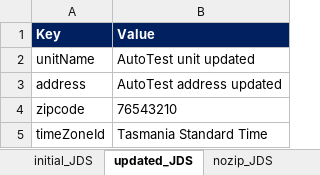
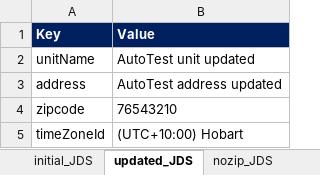
Before and after one commit to valeriyqa/enel-e2e, an Excel workbook: TestAutomationFramework/Misc/b2c_test_data.xlsx, sheet updated_JDS, drawn as a sheet; values as stored, in another font and other column widths than the file's, no borders; the diff names each change by its address in the sheet, - before the commit and + after, or states it on an @@ line.

```diff
--- a/TestAutomationFramework/Misc/b2c_test_data.xlsx (sheet updated_JDS)
+++ b/TestAutomationFramework/Misc/b2c_test_data.xlsx (sheet updated_JDS)
-B5 (Value): Tasmania Standard Time
+B5 (Value): (UTC+10:00) Hobart
```
Also changed, not shown: sheet nozip_JDS, sheet initial_JDS, 15 other files.
